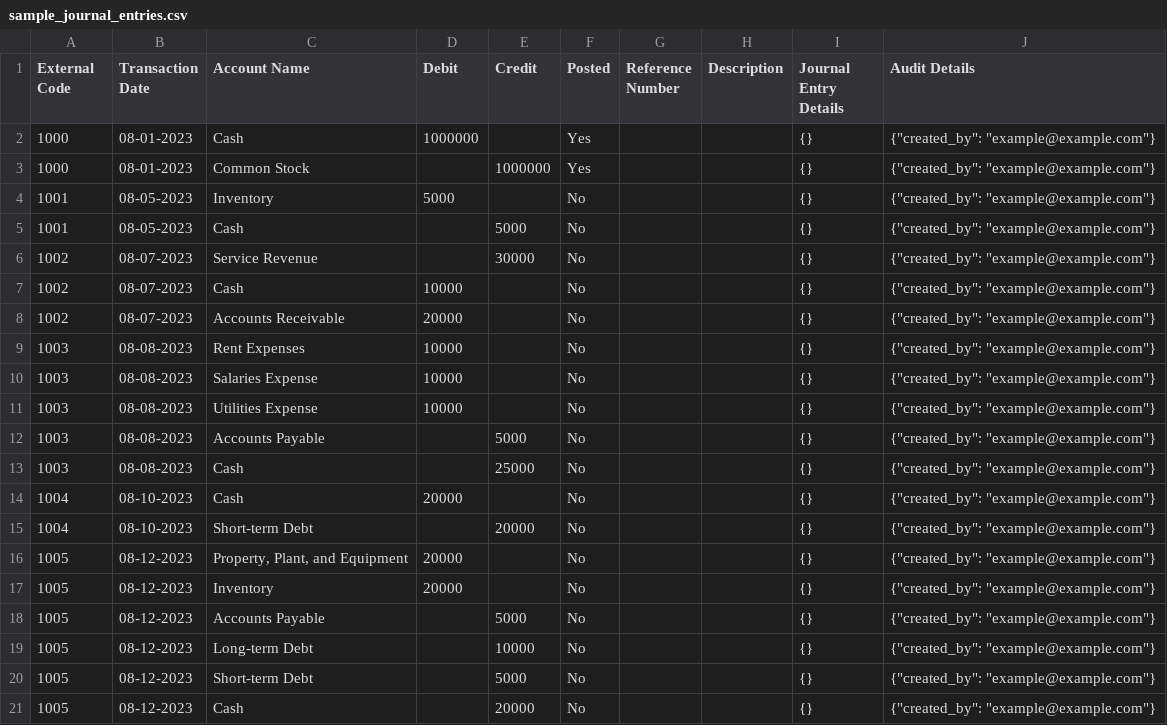
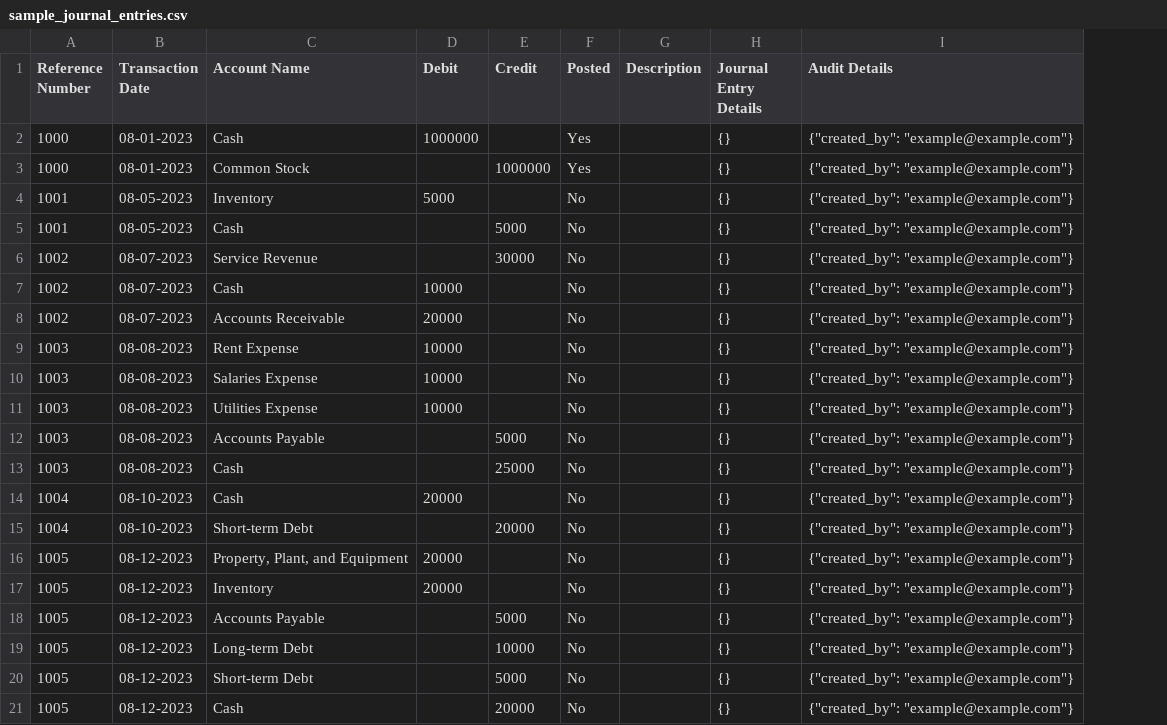
Before and after one commit to jeryldev/bookkeeping, a CSV file: lib/bookkeeping/assets/sample_journal_entries.csv, drawn as a sheet; the diff names each change by its address in the sheet, - before the commit and + after, or states it on an @@ line.

Commit message:
update the sample journal entries and sample chart of accounts

```diff
--- a/lib/bookkeeping/assets/sample_journal_entries.csv
+++ b/lib/bookkeeping/assets/sample_journal_entries.csv
-column G (Reference Number), empty
-A1: External Code
+A1: Reference Number
-C9 (Account Name): Rent Expenses
+C9 (Account Name): Rent Expense
```
Also changed, not shown: lib/bookkeeping/assets/sample_chart_of_accounts.csv.
